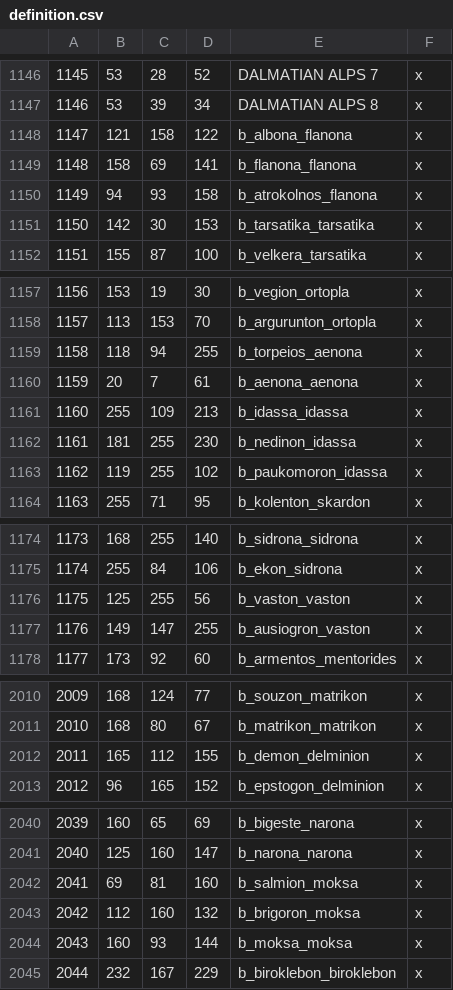
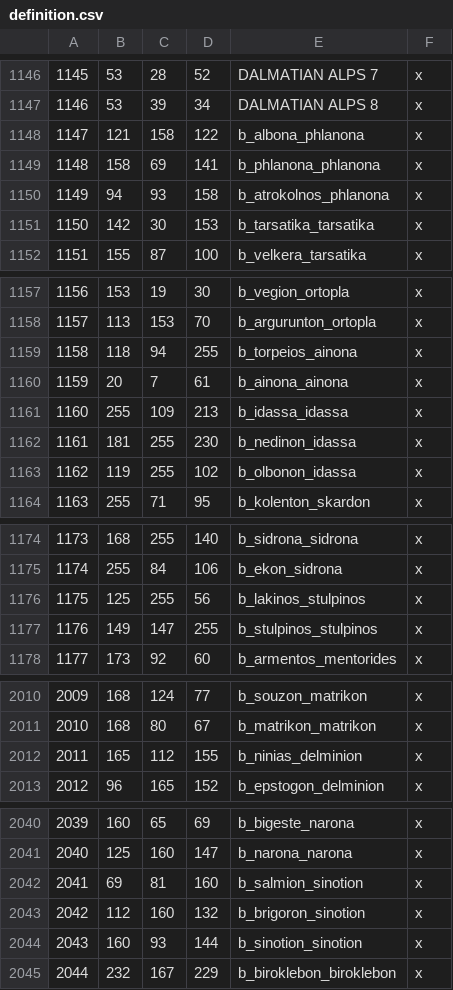
Before and after one commit to rickinator9/ApotheosisTheHellenisticAge, a CSV file: map_data/definition.csv, drawn as a sheet; only a part is shown, gaps mark what is left out; the diff covers the shown part only.

```diff
--- a/map_data/definition.csv
+++ b/map_data/definition.csv
@@ -1147,5 +1147,5 @@
 1146;53;39;34;DALMATIAN ALPS 8;x
-1147;121;158;122;b_albona_flanona;x
-1148;158;69;141;b_flanona_flanona;x
-1149;94;93;158;b_atrokolnos_flanona;x
+1147;121;158;122;b_albona_phlanona;x
+1148;158;69;141;b_phlanona_phlanona;x
+1149;94;93;158;b_atrokolnos_phlanona;x
 1150;142;30;153;b_tarsatika_tarsatika;x
@@ -1158,7 +1158,7 @@
 1157;113;153;70;b_argurunton_ortopla;x
-1158;118;94;255;b_torpeios_aenona;x
-1159;20;7;61;b_aenona_aenona;x
+1158;118;94;255;b_torpeios_ainona;x
+1159;20;7;61;b_ainona_ainona;x
 1160;255;109;213;b_idassa_idassa;x
 1161;181;255;230;b_nedinon_idassa;x
-1162;119;255;102;b_paukomoron_idassa;x
+1162;119;255;102;b_olbonon_idassa;x
 1163;255;71;95;b_kolenton_skardon;x
@@ -1175,4 +1175,4 @@
 1174;255;84;106;b_ekon_sidrona;x
-1175;125;255;56;b_vaston_vaston;x
-1176;149;147;255;b_ausiogron_vaston;x
+1175;125;255;56;b_lakinos_stulpinos;x
+1176;149;147;255;b_stulpinos_stulpinos;x
 1177;173;92;60;b_armentos_mentorides;x
@@ -2011,3 +2011,3 @@
 2010;168;80;67;b_matrikon_matrikon;x
-2011;165;112;155;b_demon_delminion;x
+2011;165;112;155;b_ninias_delminion;x
 2012;96;165;152;b_epstogon_delminion;x
@@ -2041,5 +2041,5 @@
 2040;125;160;147;b_narona_narona;x
-2041;69;81;160;b_salmion_moksa;x
-2042;112;160;132;b_brigoron_moksa;x
-2043;160;93;144;b_moksa_moksa;x
+2041;69;81;160;b_salmion_sinotion;x
+2042;112;160;132;b_brigoron_sinotion;x
+2043;160;93;144;b_sinotion_sinotion;x
 2044;232;167;229;b_biroklebon_biroklebon;x
```
Also changed, not shown: 1 edited cell elsewhere in this file, 33 other files.
